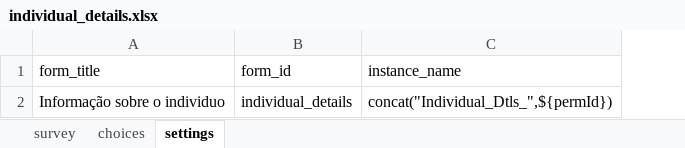
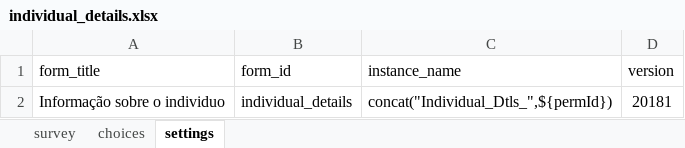
Before and after one commit to ManhicaDSS/openhds-tablet, an Excel workbook: xforms/xlsforms/individual_details.xlsx, sheet settings, drawn as a sheet; values as stored, in another font and other column widths than the file's, no borders; the diff names each change by its address in the sheet, - before the commit and + after, or states it on an @@ line.

```diff
--- a/xforms/xlsforms/individual_details.xlsx (sheet settings)
+++ b/xforms/xlsforms/individual_details.xlsx (sheet settings)
+column D (version), row 2: 20181
```
Also changed, not shown: sheet choices, sheet survey, xforms/xlsforms/in_migration.xlsx, xforms/xlsforms/location_details.xlsx, 2 other files.
